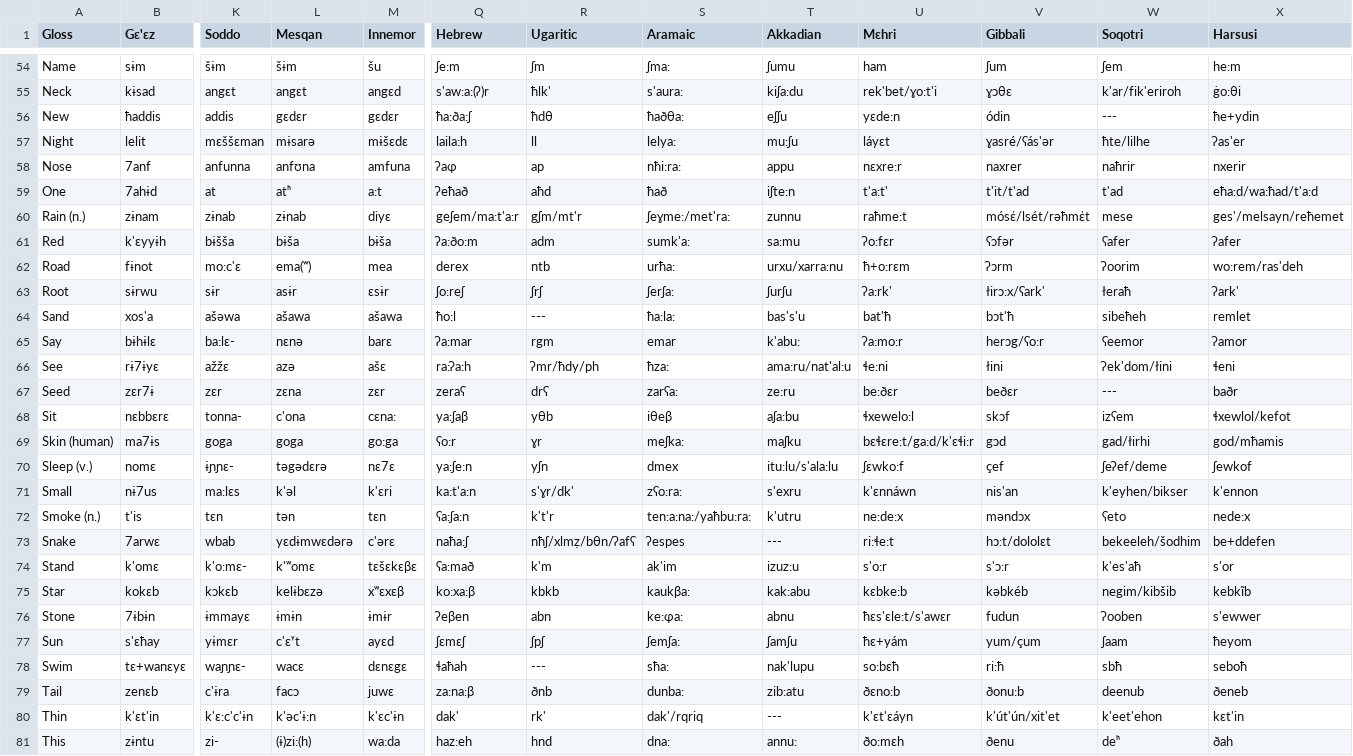
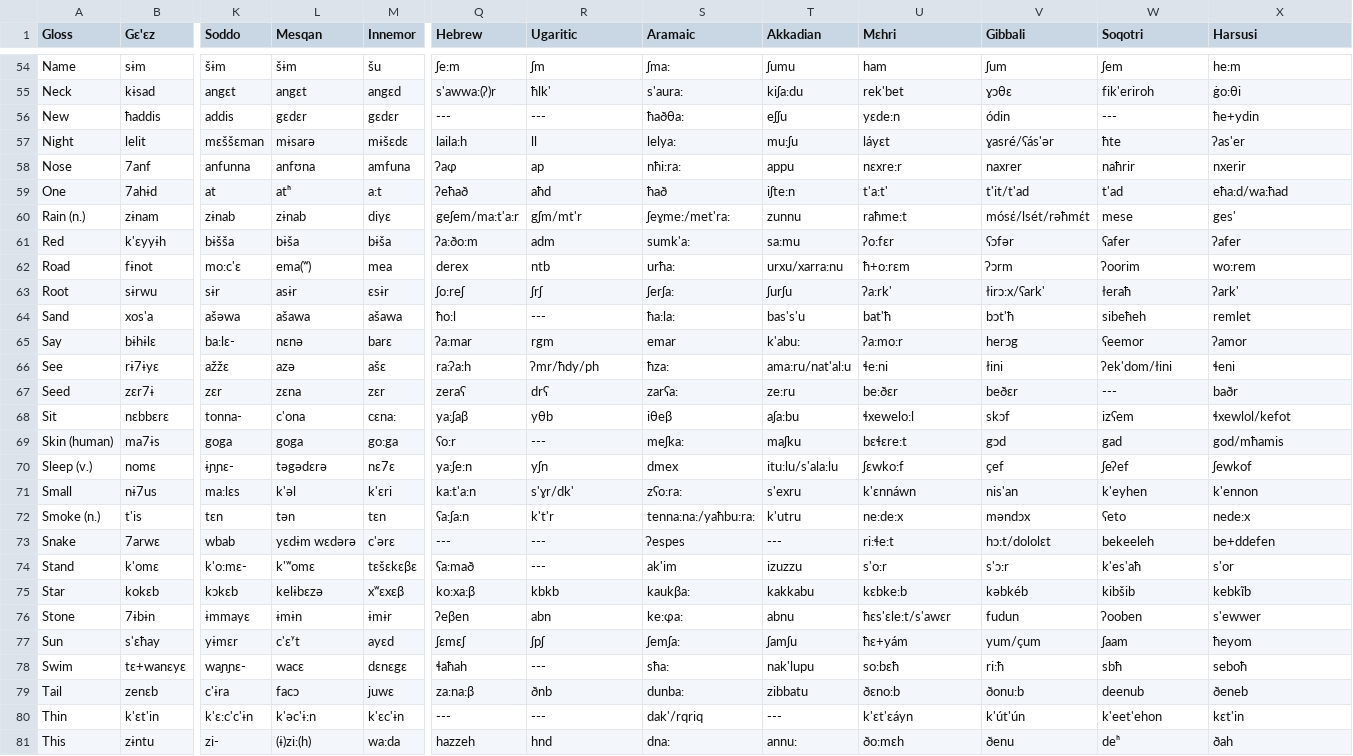
Before and after one commit to lexibank/kitchensemitic, a CSV file: raw/Semitic.Wordlists.ActualWordlists.csv, drawn as a sheet; only a part is shown, gaps mark what is left out; the diff covers the shown part only; the diff names each change by its address in the sheet, - before the commit and + after, or states it on an @@ line.

```diff
--- a/raw/Semitic.Wordlists.ActualWordlists.csv
+++ b/raw/Semitic.Wordlists.ActualWordlists.csv
-Q55 (Hebrew): s'aw:a:(ʔ)r
+Q55 (Hebrew): s'awwa:(ʔ)r
-U55 (Mɛhri): rek'bet/ɣo:t'i
+U55 (Mɛhri): rek'bet
-W55 (Soqotri): k'ar/fik'eriroh
+W55 (Soqotri): fik'eriroh
-Q56 (Hebrew): ħa:ða:ʃ
+Q56 (Hebrew): ---
-R56 (Ugaritic): ħdθ
+R56 (Ugaritic): ---
-W57 (Soqotri): ħte/lilhe
+W57 (Soqotri): ħte
-X59 (Harsusi): eħa:d/wa:ħad/t'a:d
+X59 (Harsusi): eħa:d/wa:ħad
-X60 (Harsusi): ges'/melsayn/reħemet
+X60 (Harsusi): ges'
-X62 (Harsusi): wo:rem/ras'deh
+X62 (Harsusi): wo:rem
-V65 (Gibbali): herɔg/ʕo:r
+V65 (Gibbali): herɔg
-R69 (Ugaritic): ɣr
+R69 (Ugaritic): ---
-U69 (Mɛhri): bɛɬɛre:t/ga:d/k'ɛɬi:r
+U69 (Mɛhri): bɛɬɛre:t
-W69 (Soqotri): gad/łirhi
+W69 (Soqotri): gad
-W70 (Soqotri): ʃeʔef/deme
+W70 (Soqotri): ʃeʔef
-W71 (Soqotri): k'eyhen/bikser
+W71 (Soqotri): k'eyhen
-S72 (Aramaic): ten:a:na:/yaħbu:ra:
+S72 (Aramaic): tenna:na:/yaħbu:ra:
-L73 (Mesqan): yɛdɨmwɛdərə
+L73 (Mesqan): yɛdɨm wɛdərə
-Q73 (Hebrew): naħa:ʃ
+Q73 (Hebrew): ---
-R73 (Ugaritic): nħʃ/xlmẓ/bθn/ʔafʕ
+R73 (Ugaritic): ---
-W73 (Soqotri): bekeeleh/šodhim
+W73 (Soqotri): bekeeleh
-R74 (Ugaritic): k'm
+R74 (Ugaritic): ---
-T74 (Akkadian): izuz:u
+T74 (Akkadian): izuzzu
-T75 (Akkadian): kak:abu
+T75 (Akkadian): kakkabu
-W75 (Soqotri): negim/kibšib
+W75 (Soqotri): kibšib
-T79 (Akkadian): zib:atu
+T79 (Akkadian): zibbatu
-Q80 (Hebrew): dak'
+Q80 (Hebrew): ---
-R80 (Ugaritic): rk'
+R80 (Ugaritic): ---
-V80 (Gibbali): k'út'ún/xit'et
+V80 (Gibbali): k'út'ún
-Q81 (Hebrew): haz:eh
+Q81 (Hebrew): hazzeh
```
Also changed, not shown: 78 edited cells elsewhere in this file, raw/Semitic.Codings.Multistate.Sheet1.csv, 1 other file.
